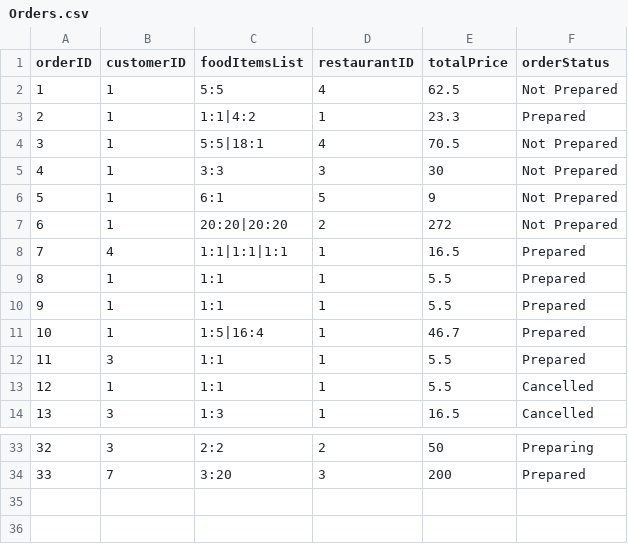
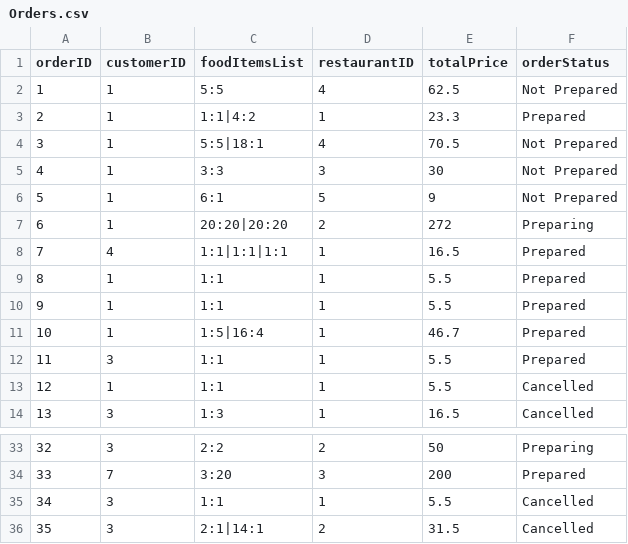
Before and after one commit to qwer1234abc/FoodOrderingSystem, a CSV file: DSA_Assignment_Team2/Orders.csv, drawn as a sheet; only a part is shown, gaps mark what is left out.

```diff
--- a/DSA_Assignment_Team2/Orders.csv
+++ b/DSA_Assignment_Team2/Orders.csv
@@ -6,3 +6,3 @@ orderID,customerID,foodItemsList,restaurantID,totalPrice,orderStatus
 5,1,6:1,5,9,Not Prepared
-6,1,20:20|20:20,2,272,Not Prepared
+6,1,20:20|20:20,2,272,Preparing
 7,4,1:1|1:1|1:1,1,16.5,Prepared
@@ -34 +34,3 @@ orderID,customerID,foodItemsList,restaurantID,totalPrice,orderStatus
 33,7,3:20,3,200,Prepared
+34,3,1:1,1,5.5,Cancelled
+35,3,2:1|14:1,2,31.5,Cancelled
```
Also changed, not shown: DSA_Assignment_Team2/Notifications.csv, 4 other files.
